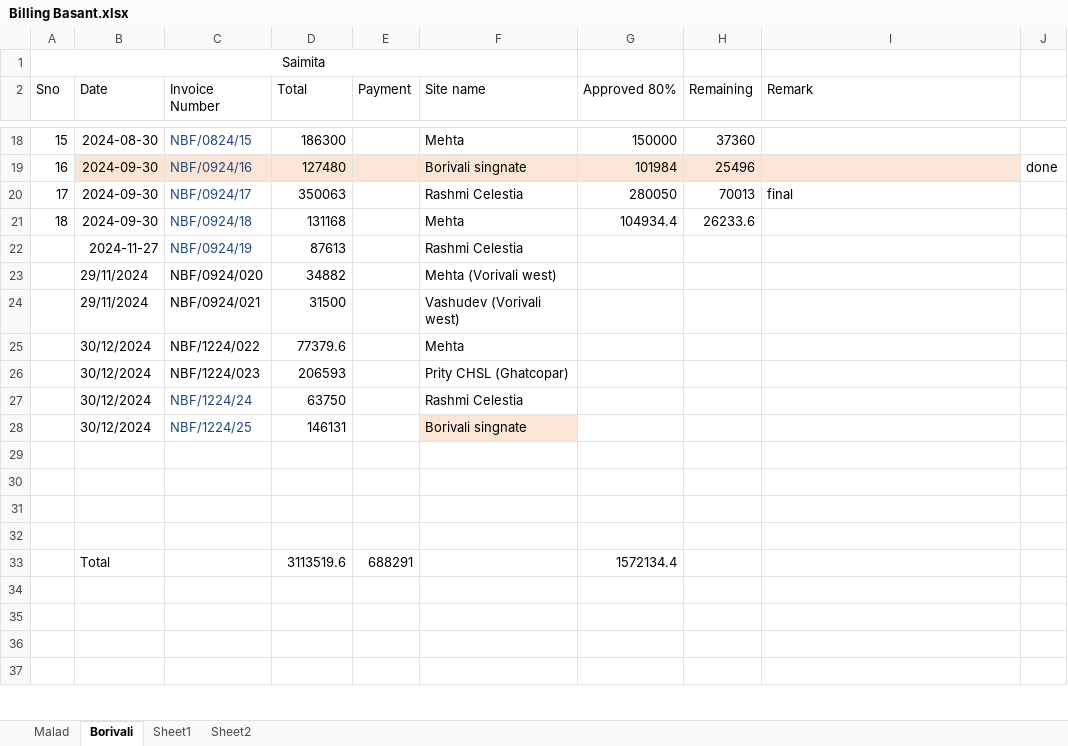
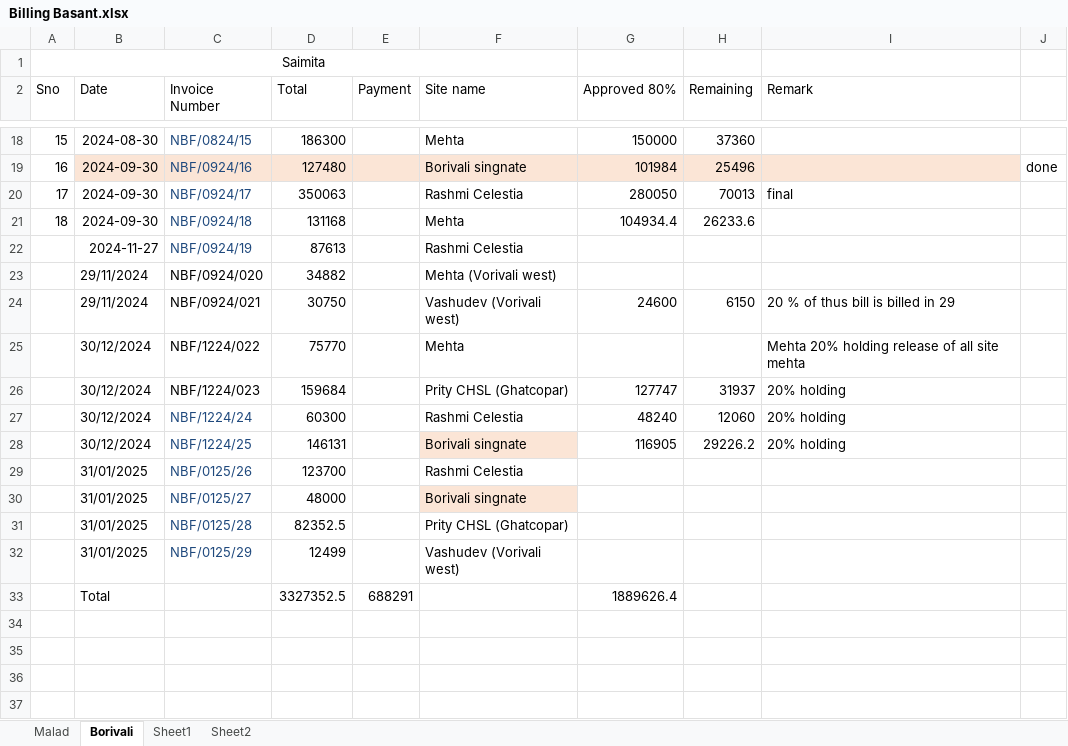
Before and after one commit to akhilesy/balaji-general-file, an Excel workbook: Fire work/Company/Basant/Billing Basant.xlsx, sheet Borivali, drawn as a sheet; only a part is shown, gaps mark what is left out; values as stored, in another font and other column widths than the file's, no borders; removed rows and columns are numbered as before the commit, all else as after; the diff names each change by its address in the sheet, - before the commit and + after, or states it on an @@ line.

```diff
--- a/Fire work/Company/Basant/Billing Basant.xlsx (sheet Borivali)
+++ b/Fire work/Company/Basant/Billing Basant.xlsx (sheet Borivali)
-row 24:  | 29/11/2024 | NBF/0924/021 | 31500 |  | Vashudev (Vorivali west)
+row 24:  | 29/11/2024 | NBF/0924/021 | 30750 |  | Vashudev (Vorivali west) | 24600 | 6150 | 20 % of thus bill is billed in 29
-D25 (Total): 77379.6
+D25 (Total): 75770
-I25 (Remark): (empty)
+I25 (Remark): Mehta 20% holding release of all site mehta
-row 26:  | 30/12/2024 | NBF/1224/023 | 206593 |  | Prity CHSL (Ghatcopar)
-row 27:  | 30/12/2024 | NBF/1224/24 | 63750 |  | Rashmi Celestia
+row 26:  | 30/12/2024 | NBF/1224/023 | 159684 |  | Prity CHSL (Ghatcopar) | 127747 | 31937 | 20% holding
+row 27:  | 30/12/2024 | NBF/1224/24 | 60300 |  | Rashmi Celestia | 48240 | 12060 | 20% holding
-G28 (Approved 80%): (empty)
+G28 (Approved 80%): 116905
-H28 (Remaining): (empty)
+H28 (Remaining): 29226.2
-I28 (Remark): (empty)
+I28 (Remark): 20% holding
-row 29: (empty)
+row 29:  | 31/01/2025 | NBF/0125/26 | 123700 |  | Rashmi Celestia
-row 30: (empty)
+row 30:  | 31/01/2025 | NBF/0125/27 | 48000 |  | Borivali singnate
-F30 fill: none
+F30 fill: #FBE5D6
-row 31: (empty)
+row 31:  | 31/01/2025 | NBF/0125/28 | 82352.5 |  | Prity CHSL (Ghatcopar)
-row 32: (empty)
+row 32:  | 31/01/2025 | NBF/0125/29 | 12499 |  | Vashudev (Vorivali west)
-D33 (Total): 3113519.6
+D33 (Total): 3327352.5
-G33 (Approved 80%): 1572134.4
+G33 (Approved 80%): 1889626.4
```
Also changed, not shown: sheet Sheet2, charts or pictures, Fire work/Company/Fire Infra/Billing file infra.xlsx, Fire work/NBJFS/Attendance till August.xlsx, 22 other files.
